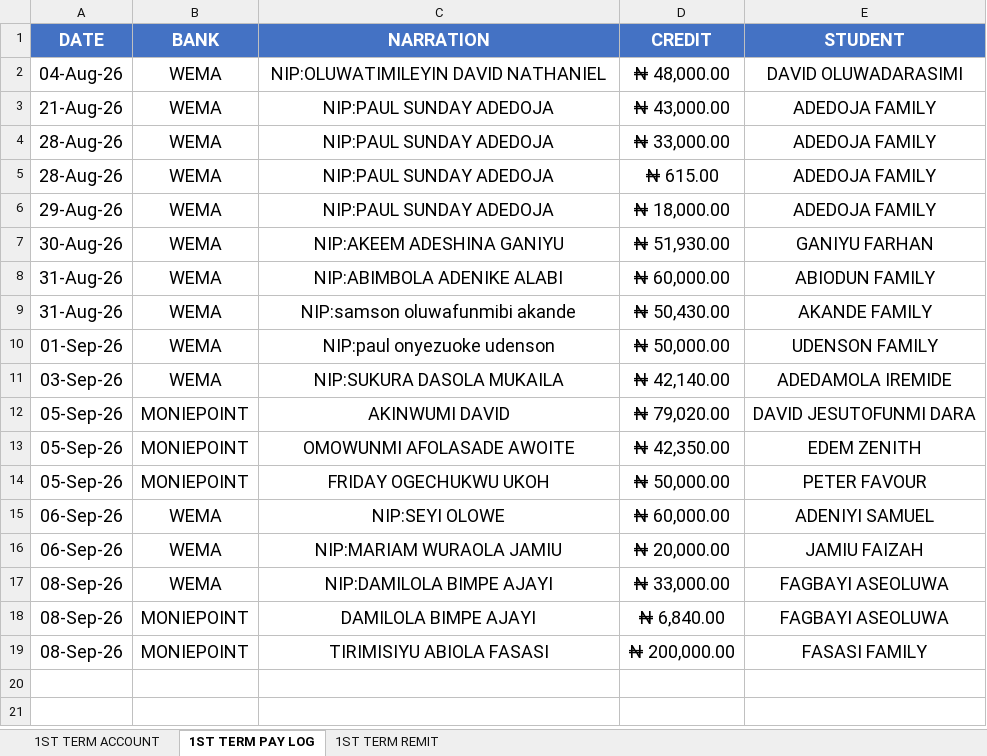
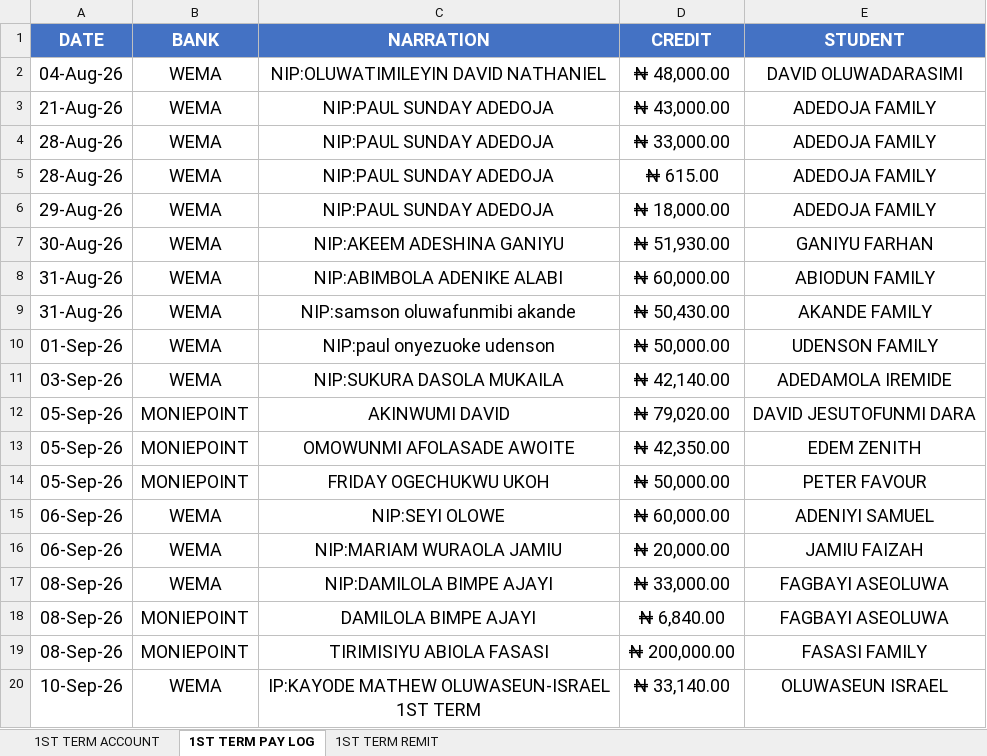
Before and after one commit to kbischool/kbis-records-v2, an Excel workbook: source/2026 - 2027 FEE.xlsx, sheet 1ST TERM PAY LOG, drawn as a sheet; values as stored, in another font and other column widths than the file's, no borders; the diff names each change by its address in the sheet, - before the commit and + after, or states it on an @@ line.

```diff
--- a/source/2026 - 2027 FEE.xlsx (sheet 1ST TERM PAY LOG)
+++ b/source/2026 - 2027 FEE.xlsx (sheet 1ST TERM PAY LOG)
+row 20: 10-Sep-26 | WEMA | IP:KAYODE MATHEW OLUWASEUN-ISRAEL 1ST TERM | ₦ 33,140.00 | OLUWASEUN ISRAEL
```
Also changed, not shown: sheet 1ST TERM ACCOUNT, 2 other files.
